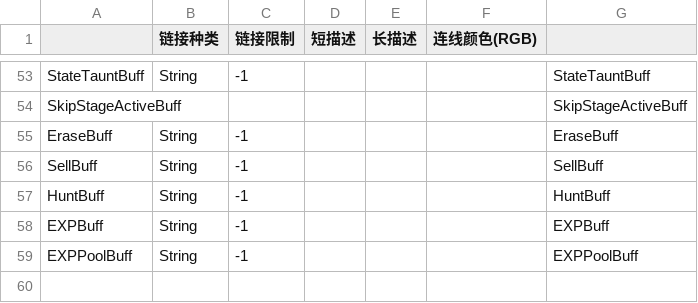
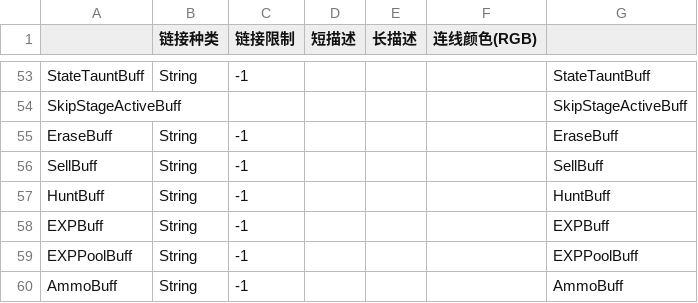
Before and after one commit to WhiteFeather127/iniWeaver-Module-library-for-WIC, a CSV file: Global/TypeAltWIC.csv, drawn as a sheet; only a part is shown, gaps mark what is left out; the diff names each change by its address in the sheet, - before the commit and + after, or states it on an @@ line.

```diff
--- a/Global/TypeAltWIC.csv
+++ b/Global/TypeAltWIC.csv
+row 60: AmmoBuff | String | -1 |  |  |  | AmmoBuff
```
Also changed, not shown: 3 other files.
